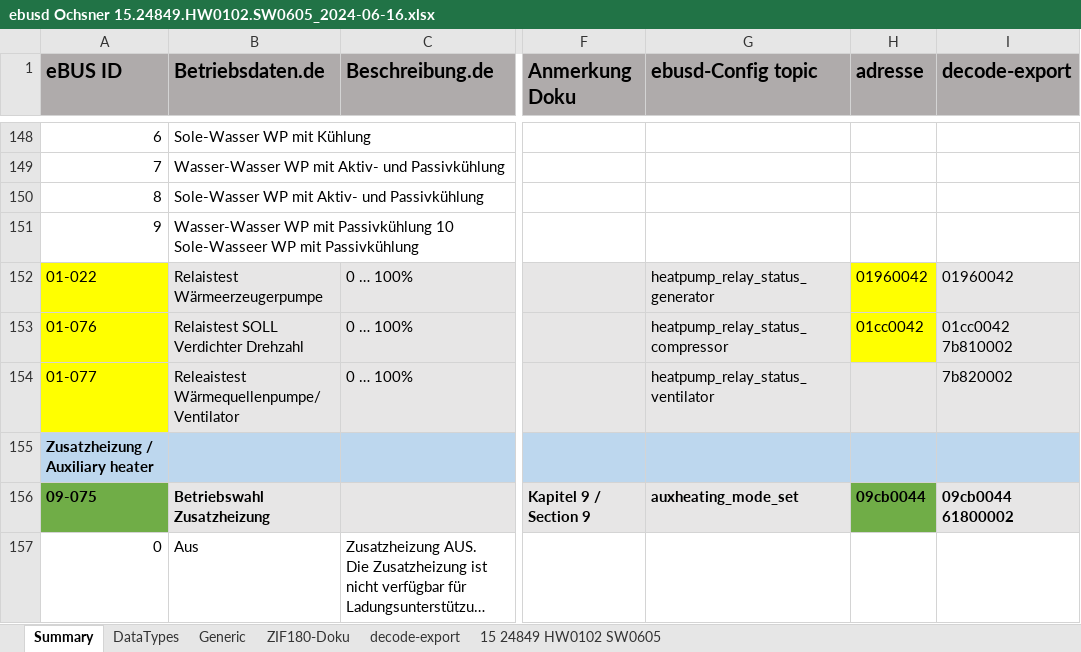
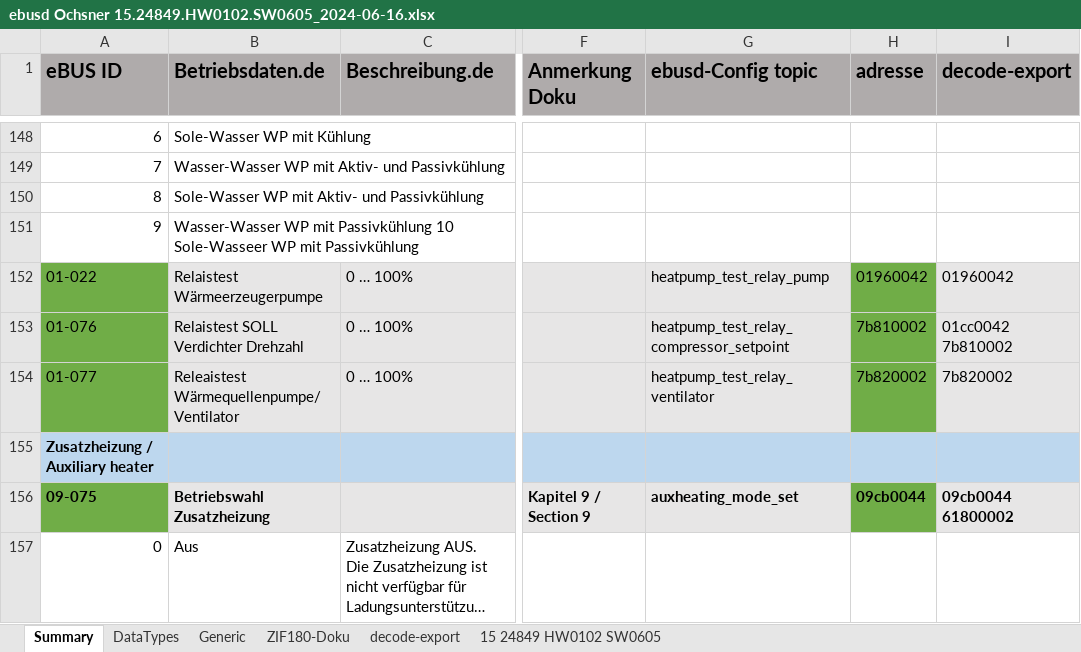
Before and after one commit to SmartLessing/ebusd-ochsner, an Excel workbook: configuration/documentation/ebusd Ochsner 15.24849.HW0102.SW0605_2024-06-16.xlsx, sheet Summary, drawn as a sheet; only a part is shown, gaps mark what is left out; long unchanged cells end in …; values as stored, in another font and other column widths than the file's, no borders; the diff names each change by its address in the sheet, - before the commit and + after, or states it on an @@ line.

Commit message:
Fixed Relay test in Heatpump area
In the relay test, the output status can be viewed.

01-022 Heat generator pump
01-076 Setpoint rotational speed compressor
01-077 Heat source pump/fan

chapter 8.4 in manual

```diff
--- a/configuration/documentation/ebusd Ochsner 15.24849.HW0102.SW0605_2024-06-16.xlsx (sheet Summary)
+++ b/configuration/documentation/ebusd Ochsner 15.24849.HW0102.SW0605_2024-06-16.xlsx (sheet Summary)
-A152:A154 fill: #FFFF00
+A152:A154 fill: #70AD47
-G152 (ebusd-Config topic): heatpump_relay_status_generator
+G152 (ebusd-Config topic): heatpump_test_relay_pump
-H152:H153 fill: #FFFF00
+H152:H153 fill: #70AD47
-G153 (ebusd-Config topic): heatpump_relay_status_compressor
+G153 (ebusd-Config topic): heatpump_test_relay_compressor_setpoint
-H153 (adresse): 01cc0042
+H153 (adresse): 7b810002
-G154 (ebusd-Config topic): heatpump_relay_status_ventilator
+G154 (ebusd-Config topic): heatpump_test_relay_ventilator
-H154 (adresse): (empty)
+H154 (adresse): 7b820002
-H154 fill: #E7E6E6
+H154 fill: #70AD47
```
Also changed, not shown: 1 other file.
